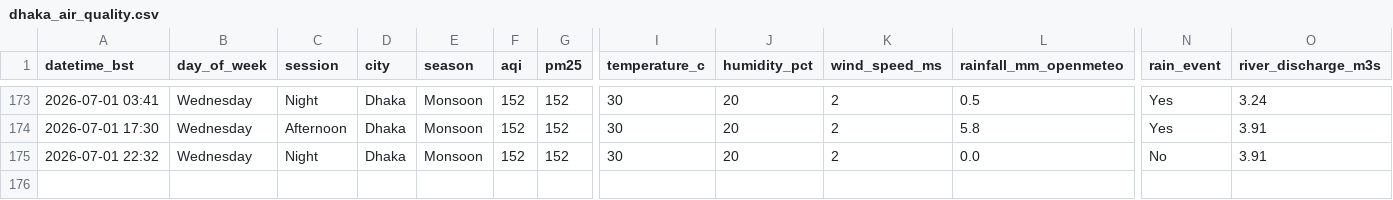
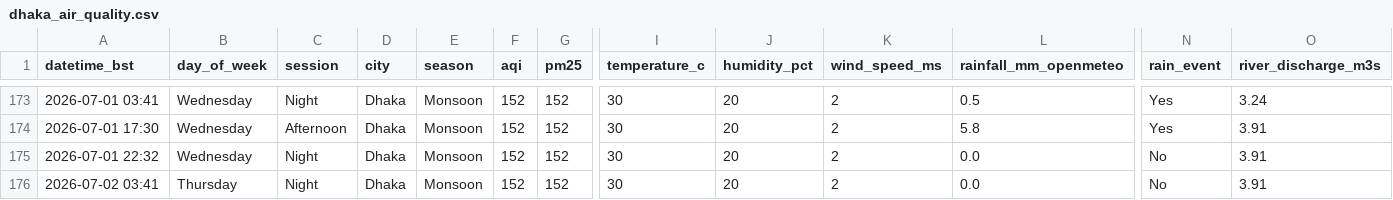
Before and after one commit to tahira489/dhaka-aqi-and-floods, a CSV file: dhaka_air_quality.csv, drawn as a sheet; only a part is shown, gaps mark what is left out; rows hold the shown columns only; the diff names each change by its address in the sheet, - before the commit and + after, or states it on an @@ line.

```diff
--- a/dhaka_air_quality.csv
+++ b/dhaka_air_quality.csv
+row 176: 2026-07-02 03:41 | Thursday | Night | Dhaka | Monsoon | 152 | 152 | 30 | 20 | 2 | 0.0 | No | 3.91
```
